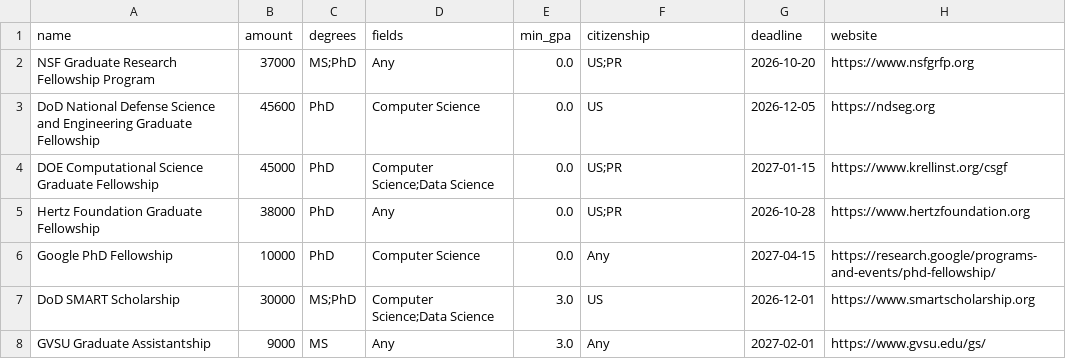
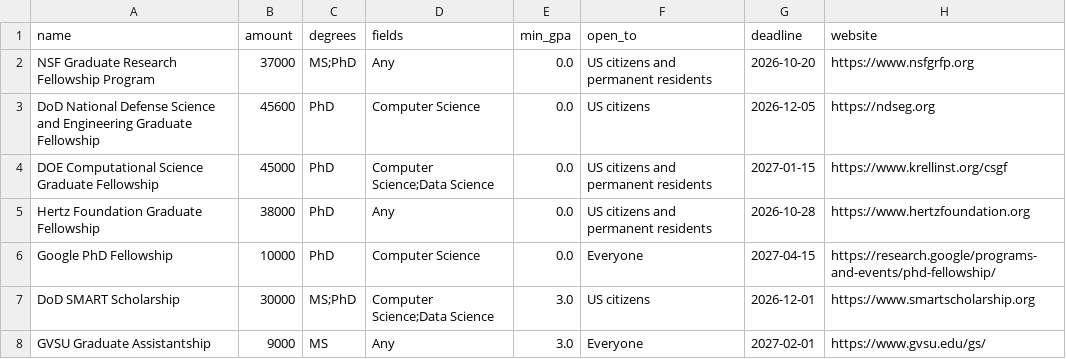
Before and after one commit to rajeshwari-gith/gradmatch, a CSV file: data/scholarships.csv, drawn as a sheet.

```diff
--- a/data/scholarships.csv
+++ b/data/scholarships.csv
@@ -1,8 +1,8 @@
-name,amount,degrees,fields,min_gpa,citizenship,deadline,website
-NSF Graduate Research Fellowship Program,37000,MS;PhD,Any,0.0,US;PR,2026-10-20,https://www.nsfgrfp.org
-DoD National Defense Science and Engineering Graduate Fellowship,45600,PhD,Computer Science,0.0,US,2026-12-05,https://ndseg.org
-DOE Computational Science Graduate Fellowship,45000,PhD,Computer Science;Data Science,0.0,US;PR,2027-01-15,https://www.krellinst.org/csgf
-Hertz Foundation Graduate Fellowship,38000,PhD,Any,0.0,US;PR,2026-10-28,https://www.hertzfoundation.org
-Google PhD Fellowship,10000,PhD,Computer Science,0.0,Any,2027-04-15,https://research.google/programs-and-events/phd-fellowship/
-DoD SMART Scholarship,30000,MS;PhD,Computer Science;Data Science,3.0,US,2026-12-01,https://www.smartscholarship.org
-GVSU Graduate Assistantship,9000,MS,Any,3.0,Any,2027-02-01,https://www.gvsu.edu/gs/
+name,amount,degrees,fields,min_gpa,open_to,deadline,website
+NSF Graduate Research Fellowship Program,37000,MS;PhD,Any,0.0,US citizens and permanent residents,2026-10-20,https://www.nsfgrfp.org
+DoD National Defense Science and Engineering Graduate Fellowship,45600,PhD,Computer Science,0.0,US citizens,2026-12-05,https://ndseg.org
+DOE Computational Science Graduate Fellowship,45000,PhD,Computer Science;Data Science,0.0,US citizens and permanent residents,2027-01-15,https://www.krellinst.org/csgf
+Hertz Foundation Graduate Fellowship,38000,PhD,Any,0.0,US citizens and permanent residents,2026-10-28,https://www.hertzfoundation.org
+Google PhD Fellowship,10000,PhD,Computer Science,0.0,Everyone,2027-04-15,https://research.google/programs-and-events/phd-fellowship/
+DoD SMART Scholarship,30000,MS;PhD,Computer Science;Data Science,3.0,US citizens,2026-12-01,https://www.smartscholarship.org
+GVSU Graduate Assistantship,9000,MS,Any,3.0,Everyone,2027-02-01,https://www.gvsu.edu/gs/
```
Also changed, not shown: 12 other files.
